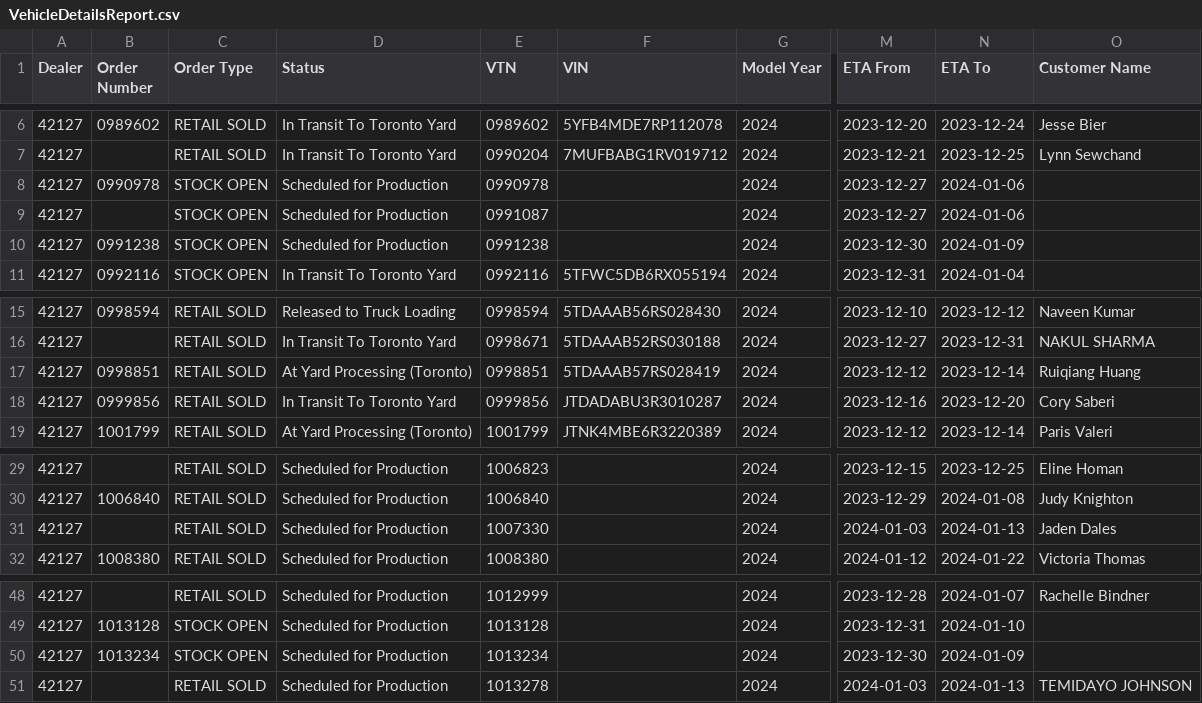
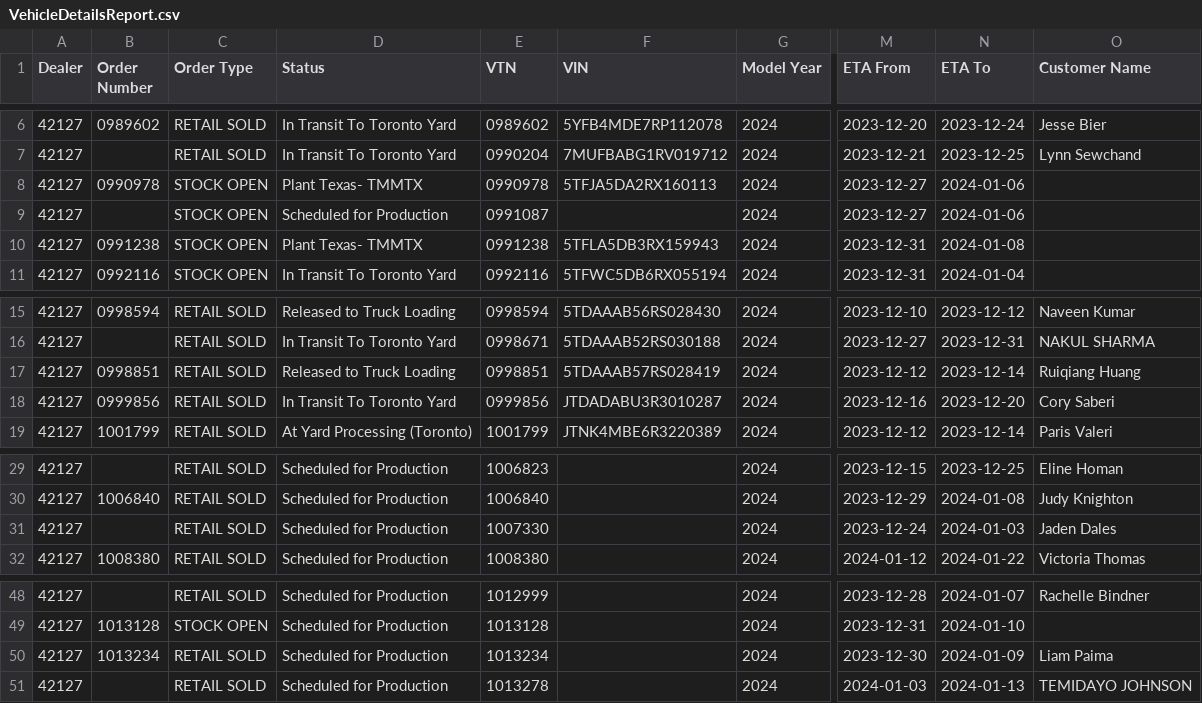
Before and after one commit to harinderlabana/eta-buddy-dev, a CSV file: public/VehicleDetailsReport.csv, drawn as a sheet; only a part is shown, gaps mark what is left out; the diff names each change by its address in the sheet, - before the commit and + after, or states it on an @@ line.

```diff
--- a/public/VehicleDetailsReport.csv
+++ b/public/VehicleDetailsReport.csv
-D8 (Status): Scheduled for Production
+D8 (Status): Plant Texas- TMMTX
-F8 (VIN): (empty)
+F8 (VIN): 5TFJA5DA2RX160113
-D10 (Status): Scheduled for Production
+D10 (Status): Plant Texas- TMMTX
-F10 (VIN): (empty)
+F10 (VIN): 5TFLA5DB3RX159943
-M10 (ETA From): 2023-12-30
+M10 (ETA From): 2023-12-31
-N10 (ETA To): 2024-01-09
+N10 (ETA To): 2024-01-08
-D17 (Status): At Yard Processing (Toronto)
+D17 (Status): Released to Truck Loading
-M31 (ETA From): 2024-01-03
+M31 (ETA From): 2023-12-24
-N31 (ETA To): 2024-01-13
+N31 (ETA To): 2024-01-03
-C50 (Order Type): STOCK OPEN
+C50 (Order Type): RETAIL SOLD
-O50 (Customer Name): (empty)
+O50 (Customer Name): Liam Paima
```
Also changed, not shown: public/OrderData.csv, 16 other files.
